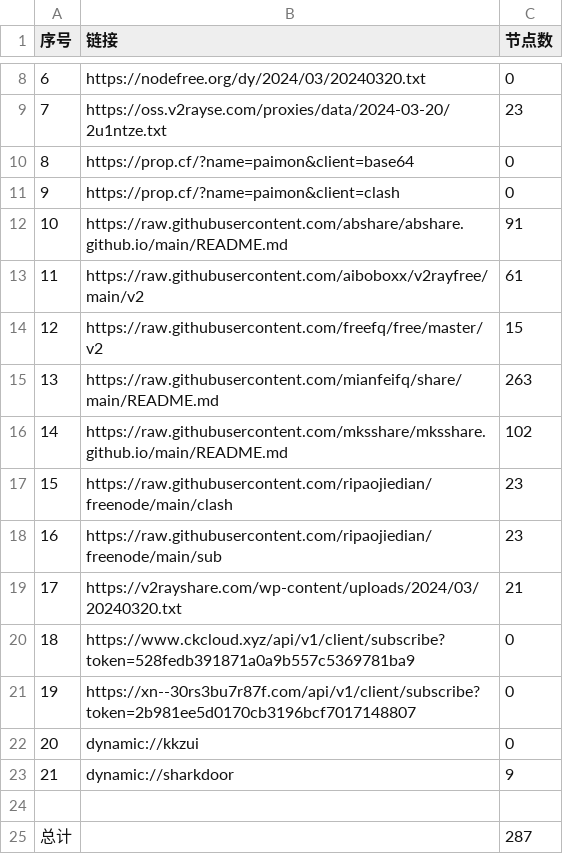
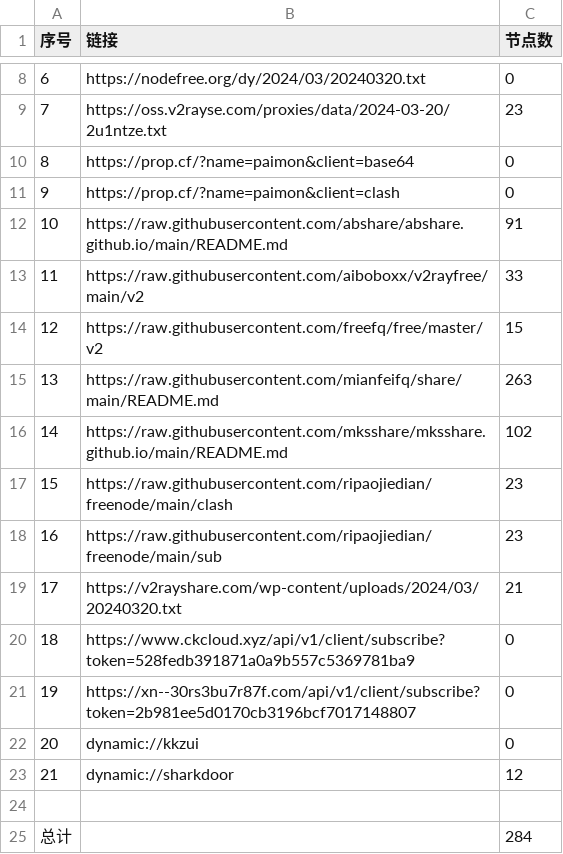
Before and after one commit to Limkon/AutoMergePublicNodes, a CSV file: list_result.csv, drawn as a sheet; only a part is shown, gaps mark what is left out.

```diff
--- a/list_result.csv
+++ b/list_result.csv
@@ -12,3 +12,3 @@
 10,https://raw.githubusercontent.com/abshare/abshare.github.io/main/README.md,91
-11,https://raw.githubusercontent.com/aiboboxx/v2rayfree/main/v2,61
+11,https://raw.githubusercontent.com/aiboboxx/v2rayfree/main/v2,33
 12,https://raw.githubusercontent.com/freefq/free/master/v2,15
@@ -22,4 +22,4 @@
 20,dynamic://kkzui,0
-21,dynamic://sharkdoor,9
+21,dynamic://sharkdoor,12
 
-总计,,287
+总计,,284
```
Also changed, not shown: 9 other files.
